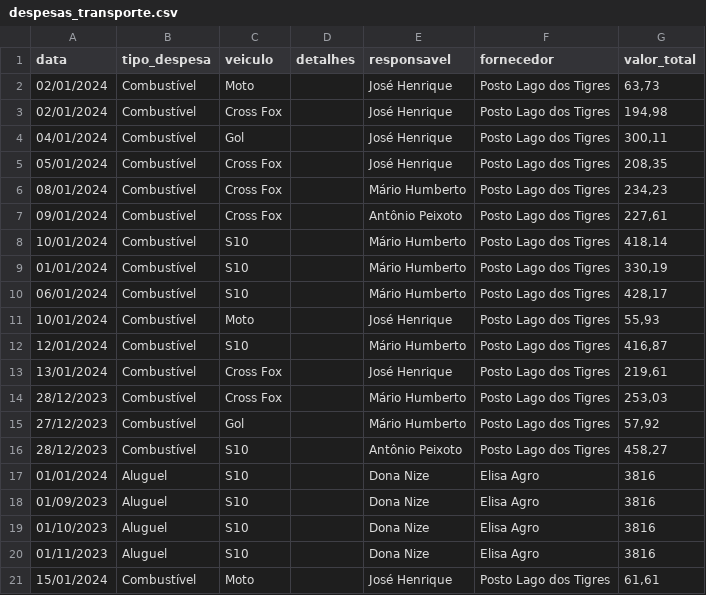
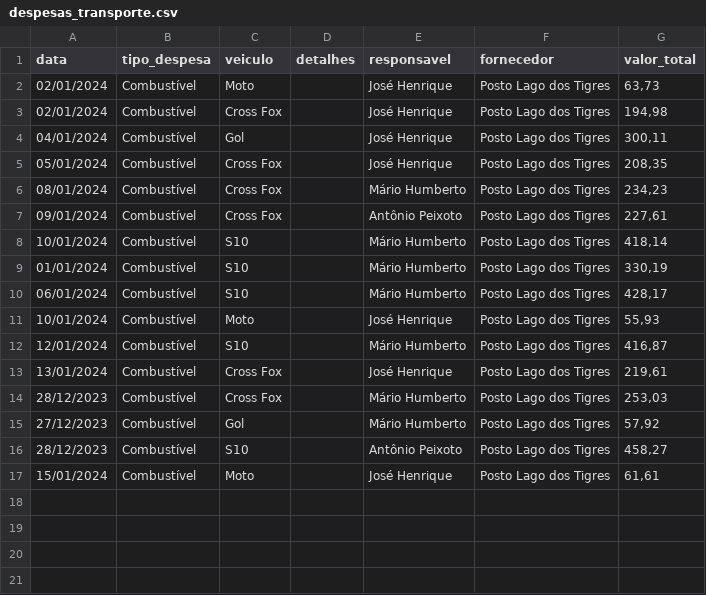
Before and after one commit to rafa-trindade/dashboard-elisaagro, a CSV file: despesas_transporte.csv, drawn as a sheet; the diff names each change by its address in the sheet, - before the commit and + after, or states it on an @@ line.

Commit message:
Update despesas_transporte.csv
csv

```diff
--- a/despesas_transporte.csv
+++ b/despesas_transporte.csv
-row 17: 01/01/2024 | Aluguel | S10 |  | Dona Nize | Elisa Agro | 3816
-row 18: 01/09/2023 | Aluguel | S10 |  | Dona Nize | Elisa Agro | 3816
-row 19: 01/10/2023 | Aluguel | S10 |  | Dona Nize | Elisa Agro | 3816
-row 20: 01/11/2023 | Aluguel | S10 |  | Dona Nize | Elisa Agro | 3816
```
